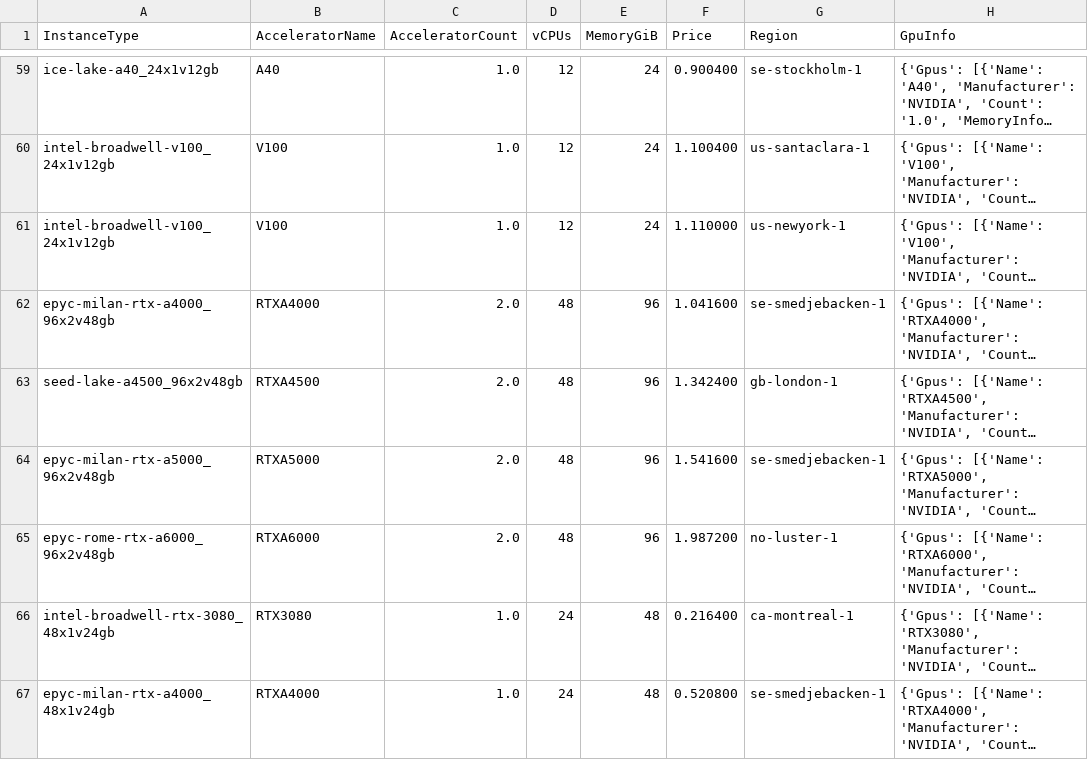
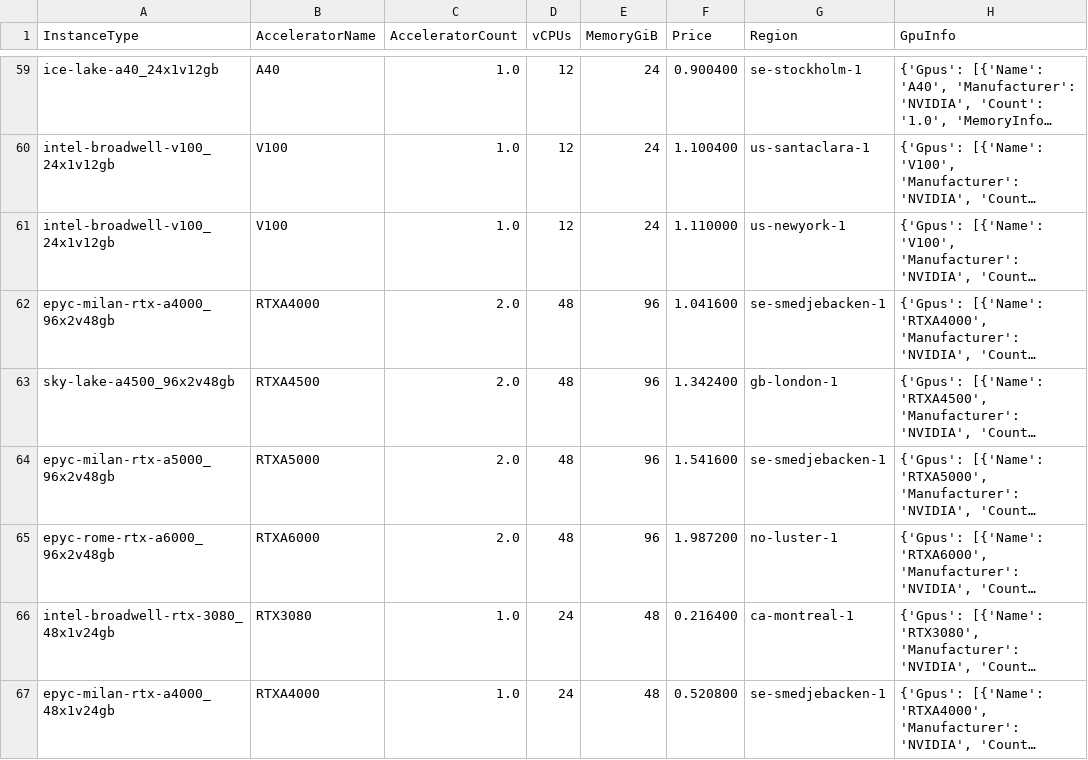
Before and after one commit to op-devteam/machine-catalog, a CSV file: catalogs/v7/cudo/vms.csv, drawn as a sheet; only a part is shown, gaps mark what is left out; long unchanged cells end in …; the diff covers the shown part only; the diff names each change by its address in the sheet, - before the commit and + after, or states it on an @@ line.

```diff
--- a/catalogs/v7/cudo/vms.csv
+++ b/catalogs/v7/cudo/vms.csv
-A63 (InstanceType): seed-lake-a4500_96x2v48gb
+A63 (InstanceType): sky-lake-a4500_96x2v48gb
```
Also changed, not shown: 7 edited cells elsewhere in this file, catalogs/v7/common/accelerators.csv, catalogs/v7/fluidstack/vms.csv, 5 other files.
